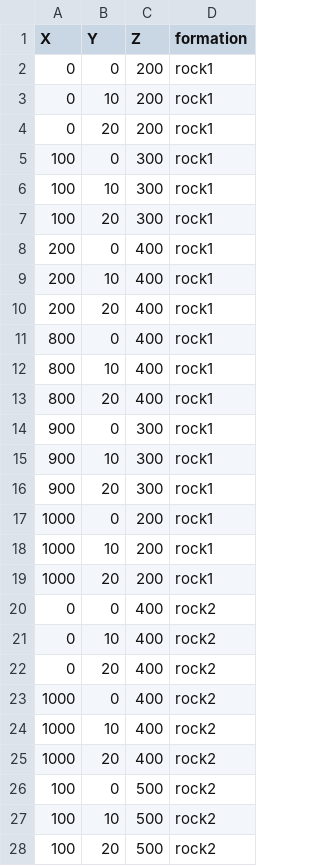
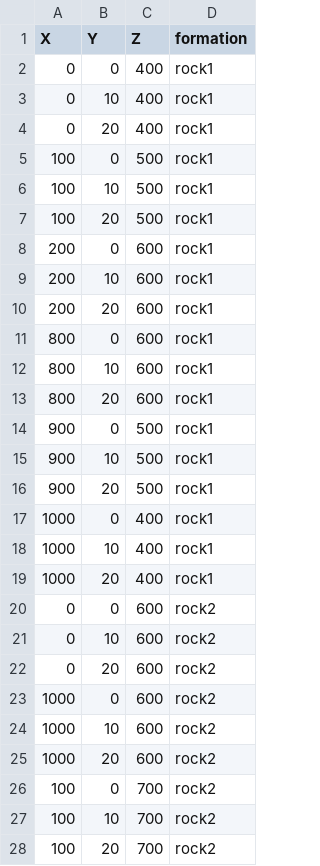
Before and after one commit to zaknbur/gempy, a CSV file: notebooks/prototype_notebooks/JanThesis/Jan_thesis_model6_interfaces_slice.csv, drawn as a sheet; only a part is shown; the diff covers the shown part only.

Commit message:
- improved model figures and color choices - merged with elisa - first steps for fault consideration

```diff
--- a/notebooks/prototype_notebooks/JanThesis/Jan_thesis_model6_interfaces_slice.csv
+++ b/notebooks/prototype_notebooks/JanThesis/Jan_thesis_model6_interfaces_slice.csv
@@ -1,28 +1,28 @@
 X,Y,Z,formation
-0,0,200,rock1
-0,10,200,rock1
-0,20,200,rock1
-100,0,300,rock1
-100,10,300,rock1
-100,20,300,rock1
-200,0,400,rock1
-200,10,400,rock1
-200,20,400,rock1
-800,0,400,rock1
-800,10,400,rock1
-800,20,400,rock1
-900,0,300,rock1
-900,10,300,rock1
-900,20,300,rock1
-1000,0,200,rock1
-1000,10,200,rock1
-1000,20,200,rock1
-0,0,400,rock2
-0,10,400,rock2
-0,20,400,rock2
-1000,0,400,rock2
-1000,10,400,rock2
-1000,20,400,rock2
-100,0,500,rock2
-100,10,500,rock2
-100,20,500,rock2
+0,0,400,rock1
+0,10,400,rock1
+0,20,400,rock1
+100,0,500,rock1
+100,10,500,rock1
+100,20,500,rock1
+200,0,600,rock1
+200,10,600,rock1
+200,20,600,rock1
+800,0,600,rock1
+800,10,600,rock1
+800,20,600,rock1
+900,0,500,rock1
+900,10,500,rock1
+900,20,500,rock1
+1000,0,400,rock1
+1000,10,400,rock1
+1000,20,400,rock1
+0,0,600,rock2
+0,10,600,rock2
+0,20,600,rock2
+1000,0,600,rock2
+1000,10,600,rock2
+1000,20,600,rock2
+100,0,700,rock2
+100,10,700,rock2
+100,20,700,rock2
```
Also changed, not shown: 12 edited cells elsewhere in this file, 19 other files.
